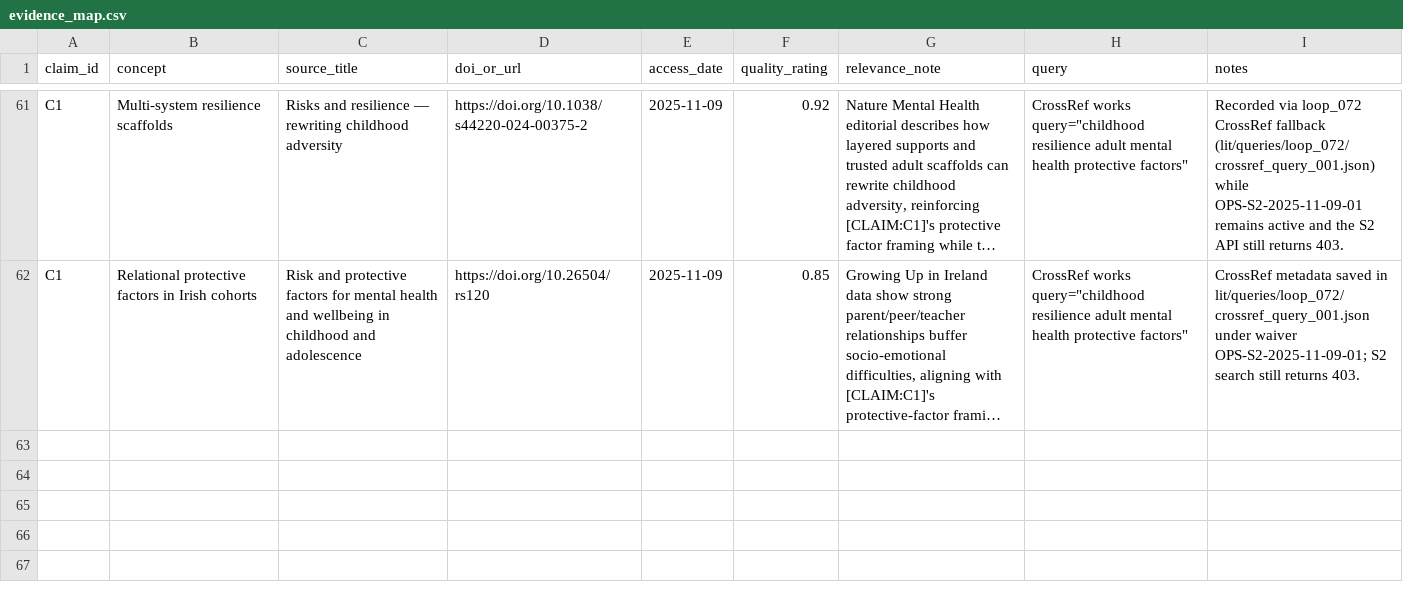
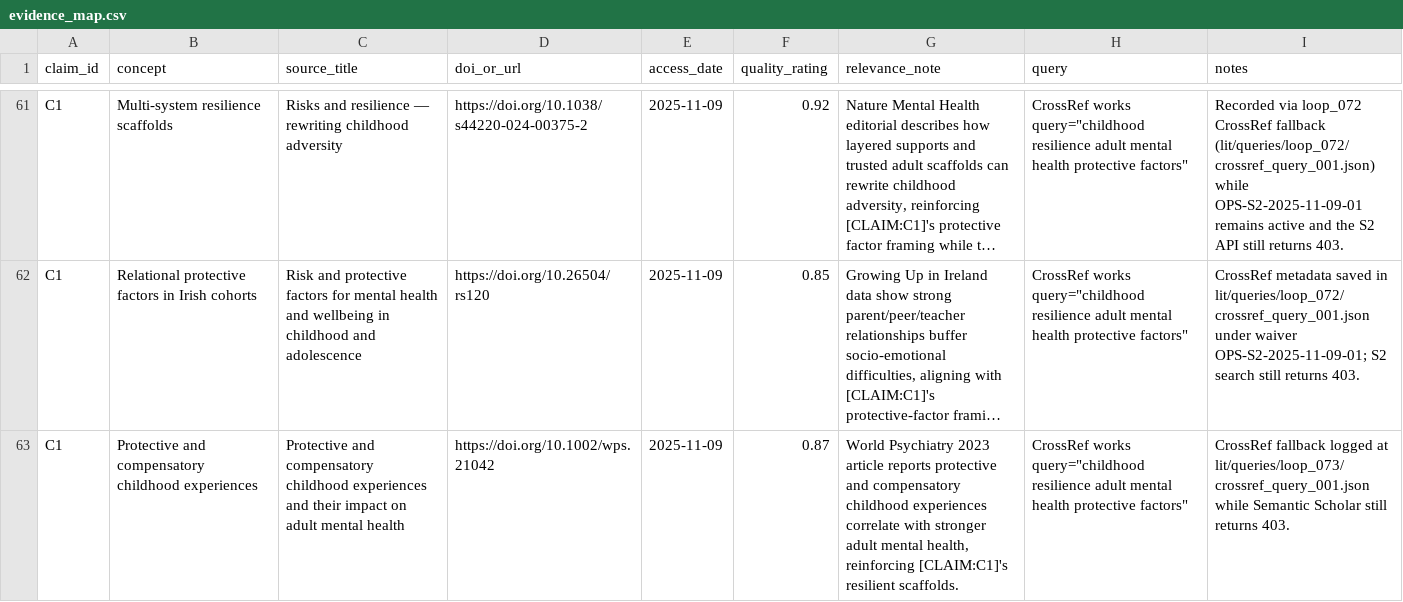
Before and after one commit to whp-wessel/ai_scientist, a CSV file: experiment_4b_aella_extensive_direct_edits_not_json/lit/evidence_map.csv, drawn as a sheet; only a part is shown, gaps mark what is left out; long unchanged cells end in …; the diff names each change by its address in the sheet, - before the commit and + after, or states it on an @@ line.

```diff
--- a/experiment_4b_aella_extensive_direct_edits_not_json/lit/evidence_map.csv
+++ b/experiment_4b_aella_extensive_direct_edits_not_json/lit/evidence_map.csv
+row 63: C1 | Protective and compensatory childhood experiences | Protective and compensatory childhood experiences and their impact on adult mental health | https://doi.org/10.1002/wps.21042 | 2025-11-09 | 0.87 | World Psychiatry 2023 article reports protective and compensatory childhood experiences correlate with stronger adult mental health, reinforcing [CLAIM:C1]'s resilient scaffolds. | CrossRef works query="childhood resilience adult mental health protective factors" | CrossRef fallback logged at lit/queries/loop_073/crossref_query_001.json while Semantic Scholar still returns 403.
```
Also changed, not shown: experiment_4b_aella_extensive_direct_edits_not_json/analysis/decision_log.csv, 13 other files.
